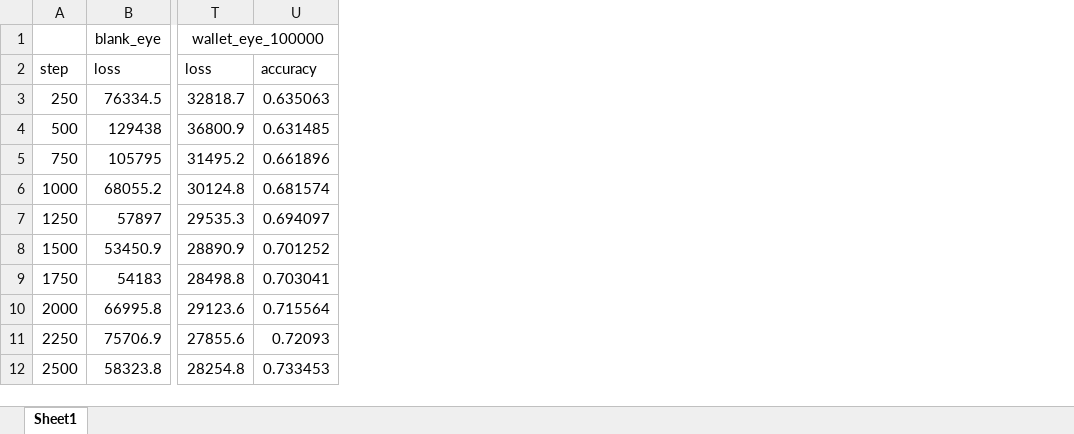
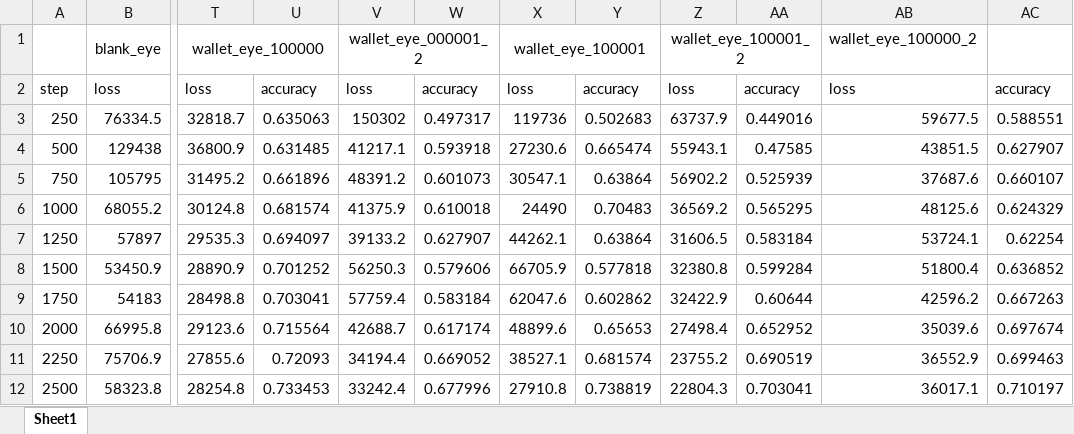
Before and after one commit to GRSEB9S/transferable-learning-experiments, an Excel workbook: lesion_analysis.xlsx, sheet Sheet1, drawn as a sheet; only a part is shown, gaps mark what is left out; values as stored, in another font and other column widths than the file's, no borders; charts and pictures not drawn; the diff names each change by its address in the sheet, - before the commit and + after, or states it on an @@ line.

Commit message:
up to date analysis

```diff
--- a/lesion_analysis.xlsx (sheet Sheet1)
+++ b/lesion_analysis.xlsx (sheet Sheet1)
+column V, rows 1-12: wallet_eye_000001_2 | loss | 150302 | 41217.1 | 48391.2 | 41375.9 | 39133.2 | 56250.3 | 57759.4 | 42688.7 | 34194.4 | 33242.4
+column W, rows 2-12: accuracy | 0.497317 | 0.593918 | 0.601073 | 0.610018 | 0.627907 | 0.579606 | 0.583184 | 0.617174 | 0.669052 | 0.677996
+column X, rows 1-12: wallet_eye_100001 | loss | 119736 | 27230.6 | 30547.1 | 24490 | 44262.1 | 66705.9 | 62047.6 | 48899.6 | 38527.1 | 27910.8
+column Y, rows 2-12: accuracy | 0.502683 | 0.665474 | 0.63864 | 0.70483 | 0.63864 | 0.577818 | 0.602862 | 0.65653 | 0.681574 | 0.738819
+column Z, rows 1-12: wallet_eye_100001_2 | loss | 63737.9 | 55943.1 | 56902.2 | 36569.2 | 31606.5 | 32380.8 | 32422.9 | 27498.4 | 23755.2 | 22804.3
+column AA, rows 2-12: accuracy | 0.449016 | 0.47585 | 0.525939 | 0.565295 | 0.583184 | 0.599284 | 0.60644 | 0.652952 | 0.690519 | 0.703041
+column AB, rows 1-12: wallet_eye_100000_2 | loss | 59677.5 | 43851.5 | 37687.6 | 48125.6 | 53724.1 | 51800.4 | 42596.2 | 35039.6 | 36552.9 | 36017.1
+column AC, rows 2-12: accuracy | 0.588551 | 0.627907 | 0.660107 | 0.624329 | 0.62254 | 0.636852 | 0.667263 | 0.697674 | 0.699463 | 0.710197
```
Also changed, not shown: charts or pictures.
